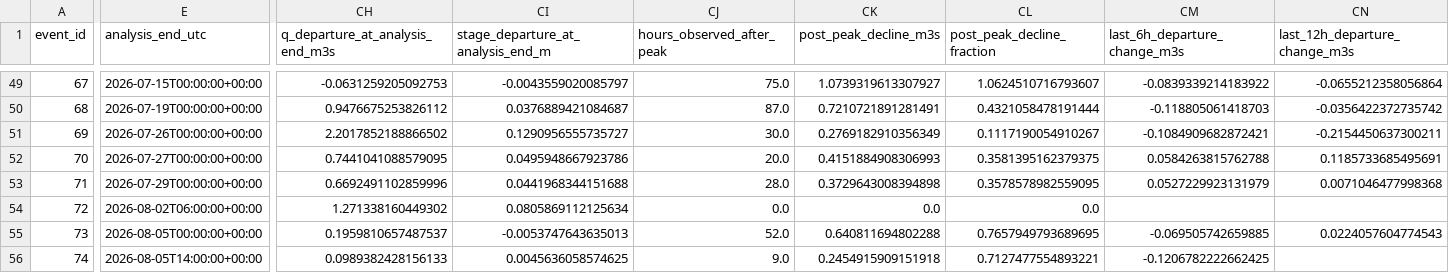
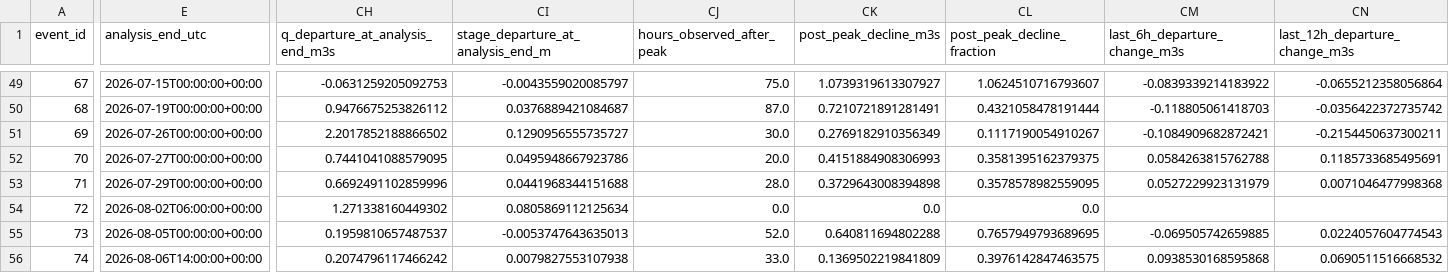
Before and after one commit to stevester-codes/sturgeon-river-hydrology, a CSV file: output/historical_event_backfill/historical_response_target_diagnostics.csv, drawn as a sheet; only a part is shown, gaps mark what is left out; the diff covers the shown part only; the diff names each change by its address in the sheet, - before the commit and + after, or states it on an @@ line.

```diff
--- a/output/historical_event_backfill/historical_response_target_diagnostics.csv
+++ b/output/historical_event_backfill/historical_response_target_diagnostics.csv
-E56 (analysis_end_utc): 2026-08-05T14:00:00+00:00
+E56 (analysis_end_utc): 2026-08-06T14:00:00+00:00
-CH56 (q_departure_at_analysis_end_m3s): 0.0989382428156133
+CH56 (q_departure_at_analysis_end_m3s): 0.2074796117466242
-CI56: 0.0045636058574625
+CI56: 0.0079827553107938
-CJ56 (hours_observed_after_peak): 9.0
+CJ56 (hours_observed_after_peak): 33.0
-CK56 (post_peak_decline_m3s): 0.2454915909151918
+CK56 (post_peak_decline_m3s): 0.1369502219841809
-CL56 (post_peak_decline_fraction): 0.7127477554893221
+CL56 (post_peak_decline_fraction): 0.3976142847463575
-CM56 (last_6h_departure_change_m3s): -0.1206782222662425
+CM56 (last_6h_departure_change_m3s): 0.0938530168595868
-CN56 (last_12h_departure_change_m3s): (empty)
+CN56 (last_12h_departure_change_m3s): 0.0690511516668532
```
Also changed, not shown: 1 edited cell elsewhere in this file, output/historical_event_backfill/historical_spatial_events.csv, output/historical_event_backfill/historical_spatial_events_peak_reanalysis.csv, 8 other files.
